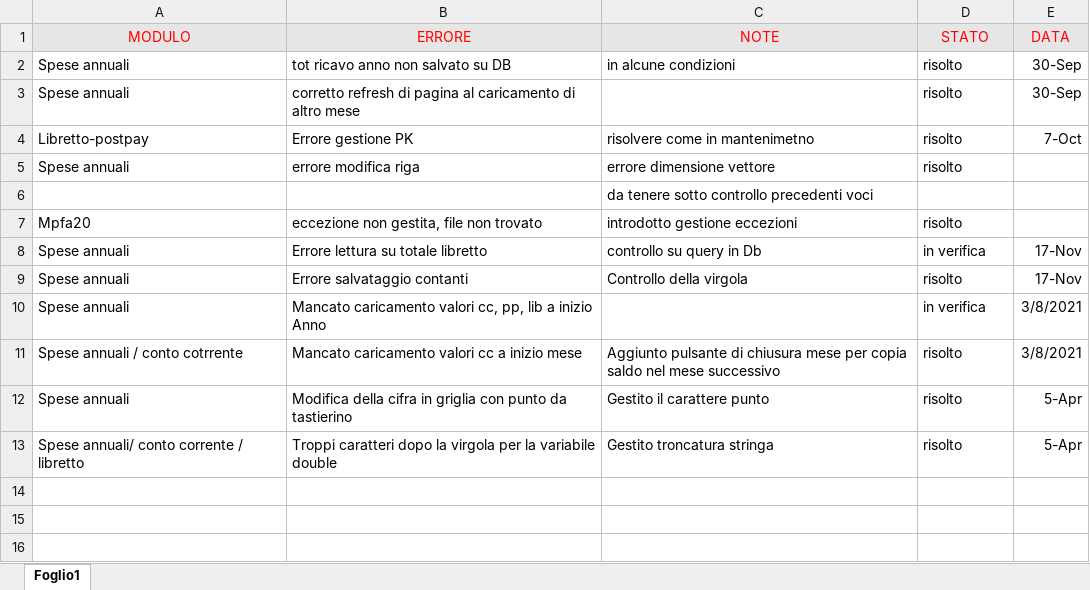
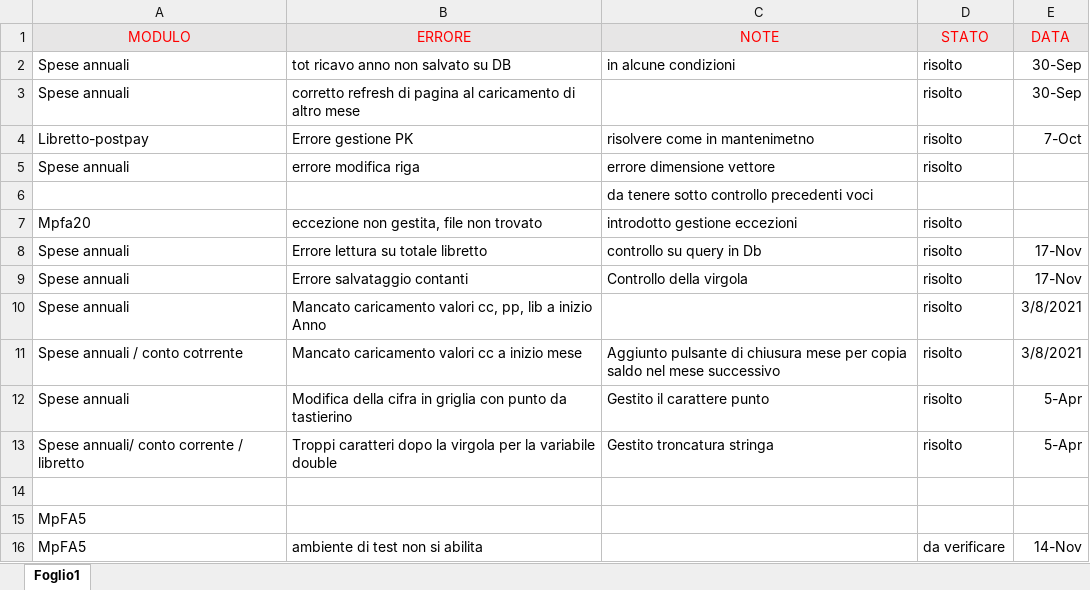
Before and after one commit to daniele10529/MpFA22Rep, an Excel workbook: Document/Gestione errori.xlsx, sheet Foglio1, drawn as a sheet; values as stored, in another font and other column widths than the file's, no borders; the diff names each change by its address in the sheet, - before the commit and + after, or states it on an @@ line.

```diff
--- a/Document/Gestione errori.xlsx (sheet Foglio1)
+++ b/Document/Gestione errori.xlsx (sheet Foglio1)
-D8 (STATO): in verifica
+D8 (STATO): risolto
-D10 (STATO): in verifica
+D10 (STATO): risolto
+row 14: (empty)
+row 15: MpFA5
+row 16: MpFA5 | ambiente di test non si abilita |  | da verificare | 14-Nov
```
Also changed, not shown: 9 other files.
